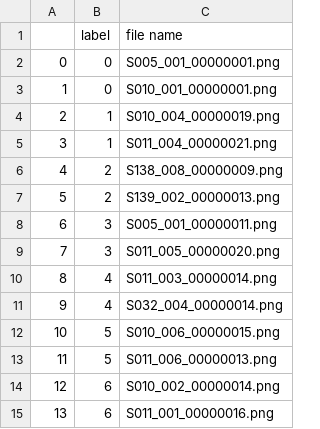
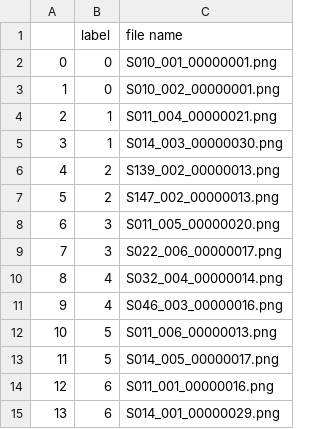
Before and after one commit to AnastasiaMoshkova/ML-BMT, a CSV file: Seminar2/dataset.csv, drawn as a sheet.

Commit message:
dataset.csv change foto name

```diff
--- a/Seminar2/dataset.csv
+++ b/Seminar2/dataset.csv
@@ -1,15 +1,15 @@
 ,label,file name
-0,0,S005_001_00000001.png
-1,0,S010_001_00000001.png
-2,1,S010_004_00000019.png
-3,1,S011_004_00000021.png
-4,2,S138_008_00000009.png
-5,2,S139_002_00000013.png
-6,3,S005_001_00000011.png
-7,3,S011_005_00000020.png
-8,4,S011_003_00000014.png
-9,4,S032_004_00000014.png
-10,5,S010_006_00000015.png
-11,5,S011_006_00000013.png
-12,6,S010_002_00000014.png
-13,6,S011_001_00000016.png
+0,0,S010_001_00000001.png
+1,0,S010_002_00000001.png
+2,1,S011_004_00000021.png
+3,1,S014_003_00000030.png
+4,2,S139_002_00000013.png
+5,2,S147_002_00000013.png
+6,3,S011_005_00000020.png
+7,3,S022_006_00000017.png
+8,4,S032_004_00000014.png
+9,4,S046_003_00000016.png
+10,5,S011_006_00000013.png
+11,5,S014_005_00000017.png
+12,6,S011_001_00000016.png
+13,6,S014_001_00000029.png
```
